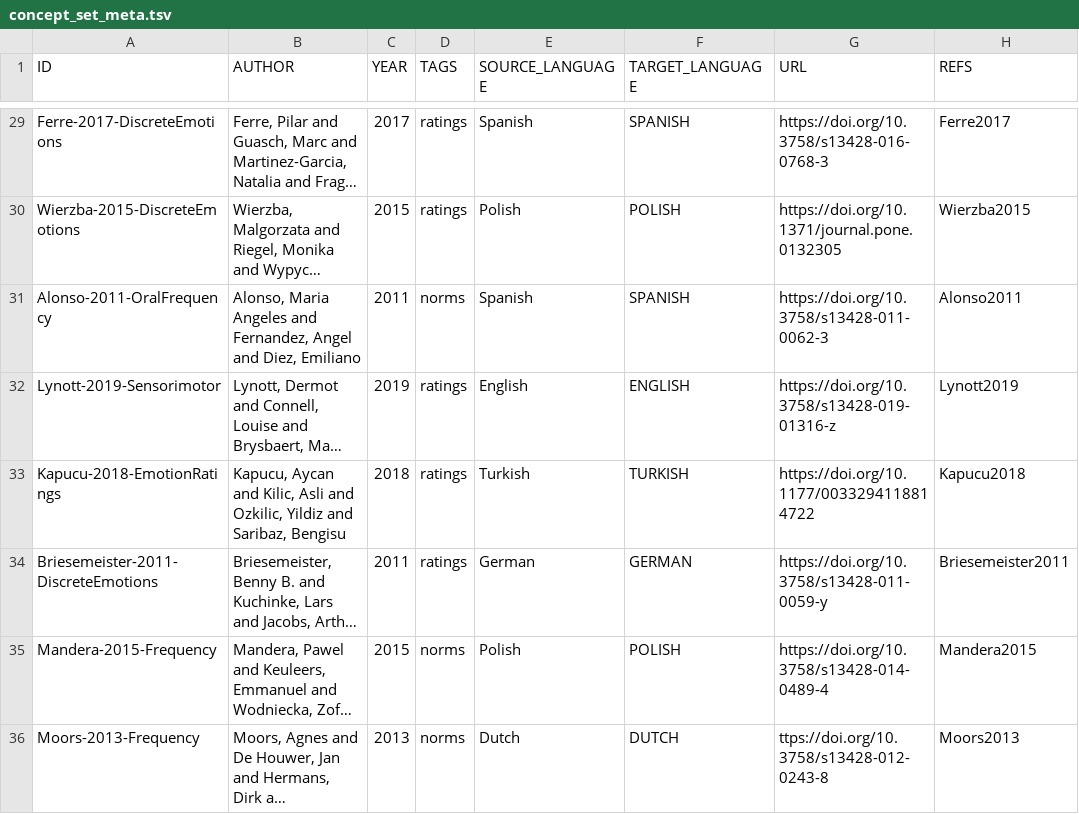
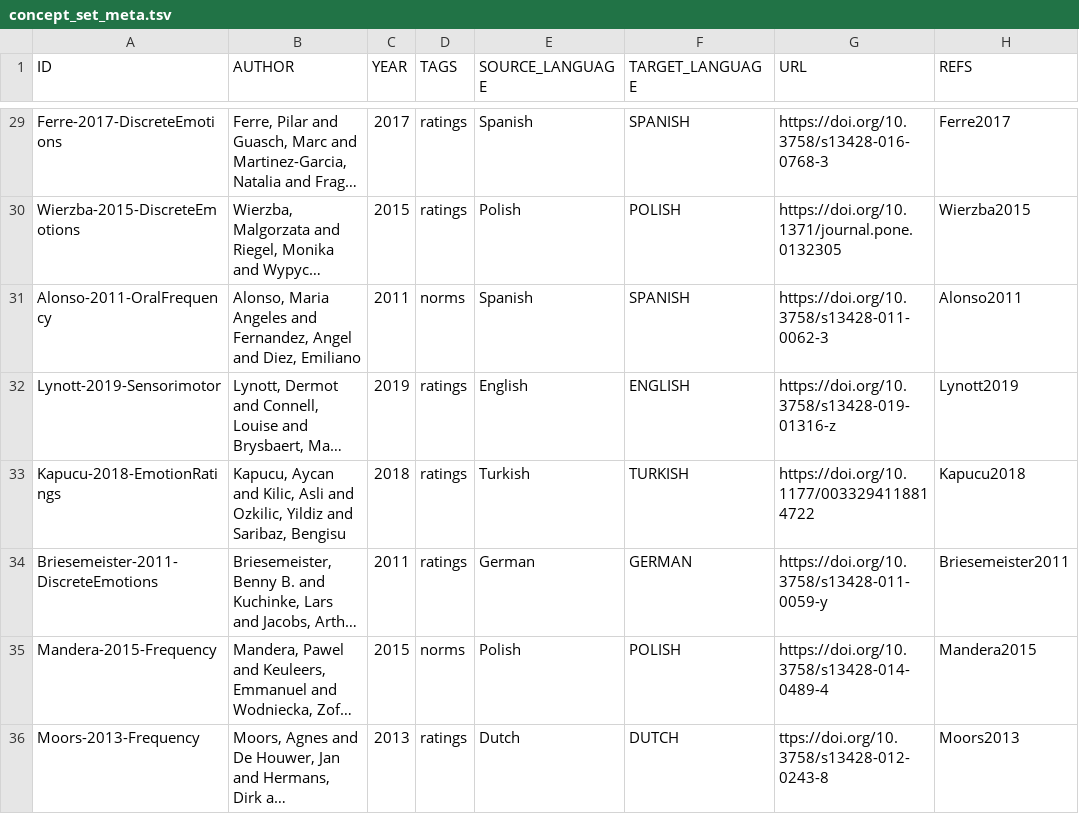
Before and after one commit to concepticon/norare-data, a TSV file: concept_set_meta.tsv, drawn as a sheet; only a part is shown, gaps mark what is left out; long unchanged cells end in …; the diff names each change by its address in the sheet, - before the commit and + after, or states it on an @@ line.

Commit message:
Update concept_set_meta.tsv

```diff
--- a/concept_set_meta.tsv
+++ b/concept_set_meta.tsv
-D36 (TAGS): norms
+D36 (TAGS): ratings
```
